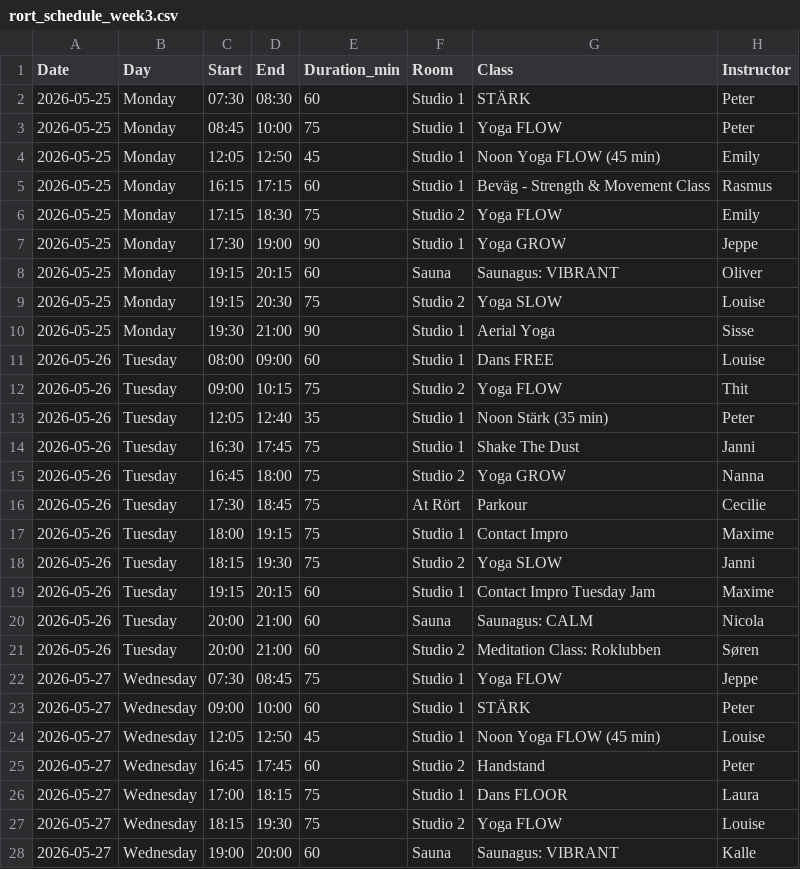
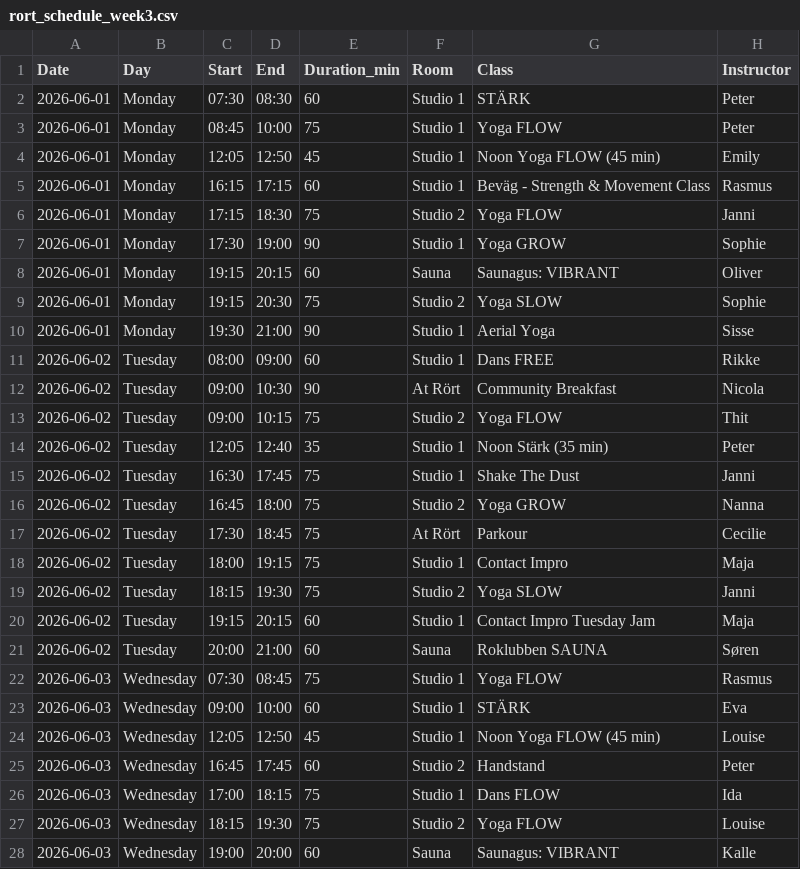
Before and after one commit to FreddyAngelo/rort-calendar, a CSV file: data/rort_schedule_week3.csv, drawn as a sheet; only a part is shown; the diff covers the shown part only.

```diff
--- a/data/rort_schedule_week3.csv
+++ b/data/rort_schedule_week3.csv
@@ -1,28 +1,28 @@
 Date,Day,Start,End,Duration_min,Room,Class,Instructor
-2026-05-25,Monday,07:30,08:30,60,Studio 1,STÄRK,Peter
-2026-05-25,Monday,08:45,10:00,75,Studio 1,Yoga FLOW,Peter
-2026-05-25,Monday,12:05,12:50,45,Studio 1,Noon Yoga FLOW (45 min),Emily
-2026-05-25,Monday,16:15,17:15,60,Studio 1,Beväg - Strength & Movement Class,Rasmus
-2026-05-25,Monday,17:15,18:30,75,Studio 2,Yoga FLOW,Emily
-2026-05-25,Monday,17:30,19:00,90,Studio 1,Yoga GROW,Jeppe
-2026-05-25,Monday,19:15,20:15,60,Sauna,Saunagus: VIBRANT,Oliver
-2026-05-25,Monday,19:15,20:30,75,Studio 2,Yoga SLOW,Louise
-2026-05-25,Monday,19:30,21:00,90,Studio 1,Aerial Yoga,Sisse
-2026-05-26,Tuesday,08:00,09:00,60,Studio 1,Dans FREE,Louise
-2026-05-26,Tuesday,09:00,10:15,75,Studio 2,Yoga FLOW,Thit
-2026-05-26,Tuesday,12:05,12:40,35,Studio 1,Noon Stärk (35 min),Peter
-2026-05-26,Tuesday,16:30,17:45,75,Studio 1,Shake The Dust,Janni
-2026-05-26,Tuesday,16:45,18:00,75,Studio 2,Yoga GROW,Nanna
-2026-05-26,Tuesday,17:30,18:45,75,At Rört,Parkour,Cecilie
-2026-05-26,Tuesday,18:00,19:15,75,Studio 1,Contact Impro,Maxime
-2026-05-26,Tuesday,18:15,19:30,75,Studio 2,Yoga SLOW,Janni
-2026-05-26,Tuesday,19:15,20:15,60,Studio 1,Contact Impro Tuesday Jam,Maxime
-2026-05-26,Tuesday,20:00,21:00,60,Sauna,Saunagus: CALM,Nicola
-2026-05-26,Tuesday,20:00,21:00,60,Studio 2,Meditation Class: Roklubben,Søren
-2026-05-27,Wednesday,07:30,08:45,75,Studio 1,Yoga FLOW,Jeppe
-2026-05-27,Wednesday,09:00,10:00,60,Studio 1,STÄRK,Peter
-2026-05-27,Wednesday,12:05,12:50,45,Studio 1,Noon Yoga FLOW (45 min),Louise
-2026-05-27,Wednesday,16:45,17:45,60,Studio 2,Handstand,Peter
-2026-05-27,Wednesday,17:00,18:15,75,Studio 1,Dans FLOOR,Laura
-2026-05-27,Wednesday,18:15,19:30,75,Studio 2,Yoga FLOW,Louise
-2026-05-27,Wednesday,19:00,20:00,60,Sauna,Saunagus: VIBRANT,Kalle
+2026-06-01,Monday,07:30,08:30,60,Studio 1,STÄRK,Peter
+2026-06-01,Monday,08:45,10:00,75,Studio 1,Yoga FLOW,Peter
+2026-06-01,Monday,12:05,12:50,45,Studio 1,Noon Yoga FLOW (45 min),Emily
+2026-06-01,Monday,16:15,17:15,60,Studio 1,Beväg - Strength & Movement Class,Rasmus
+2026-06-01,Monday,17:15,18:30,75,Studio 2,Yoga FLOW,Janni
+2026-06-01,Monday,17:30,19:00,90,Studio 1,Yoga GROW,Sophie
+2026-06-01,Monday,19:15,20:15,60,Sauna,Saunagus: VIBRANT,Oliver
+2026-06-01,Monday,19:15,20:30,75,Studio 2,Yoga SLOW,Sophie
+2026-06-01,Monday,19:30,21:00,90,Studio 1,Aerial Yoga,Sisse
+2026-06-02,Tuesday,08:00,09:00,60,Studio 1,Dans FREE,Rikke
+2026-06-02,Tuesday,09:00,10:30,90,At Rört,Community Breakfast,Nicola
+2026-06-02,Tuesday,09:00,10:15,75,Studio 2,Yoga FLOW,Thit
+2026-06-02,Tuesday,12:05,12:40,35,Studio 1,Noon Stärk (35 min),Peter
+2026-06-02,Tuesday,16:30,17:45,75,Studio 1,Shake The Dust,Janni
+2026-06-02,Tuesday,16:45,18:00,75,Studio 2,Yoga GROW,Nanna
+2026-06-02,Tuesday,17:30,18:45,75,At Rört,Parkour,Cecilie
+2026-06-02,Tuesday,18:00,19:15,75,Studio 1,Contact Impro,Maja
+2026-06-02,Tuesday,18:15,19:30,75,Studio 2,Yoga SLOW,Janni
+2026-06-02,Tuesday,19:15,20:15,60,Studio 1,Contact Impro Tuesday Jam,Maja
+2026-06-02,Tuesday,20:00,21:00,60,Sauna,Roklubben SAUNA,Søren
+2026-06-03,Wednesday,07:30,08:45,75,Studio 1,Yoga FLOW,Rasmus
+2026-06-03,Wednesday,09:00,10:00,60,Studio 1,STÄRK,Eva
+2026-06-03,Wednesday,12:05,12:50,45,Studio 1,Noon Yoga FLOW (45 min),Louise
+2026-06-03,Wednesday,16:45,17:45,60,Studio 2,Handstand,Peter
+2026-06-03,Wednesday,17:00,18:15,75,Studio 1,Dans FLOW,Ida
+2026-06-03,Wednesday,18:15,19:30,75,Studio 2,Yoga FLOW,Louise
+2026-06-03,Wednesday,19:00,20:00,60,Sauna,Saunagus: VIBRANT,Kalle
```
Also changed, not shown: 1 added row, 4 removed rows and 32 edited cells elsewhere in this file, data/rort_schedule_week1.csv, data/rort_schedule_week2.csv, 5 other files.
